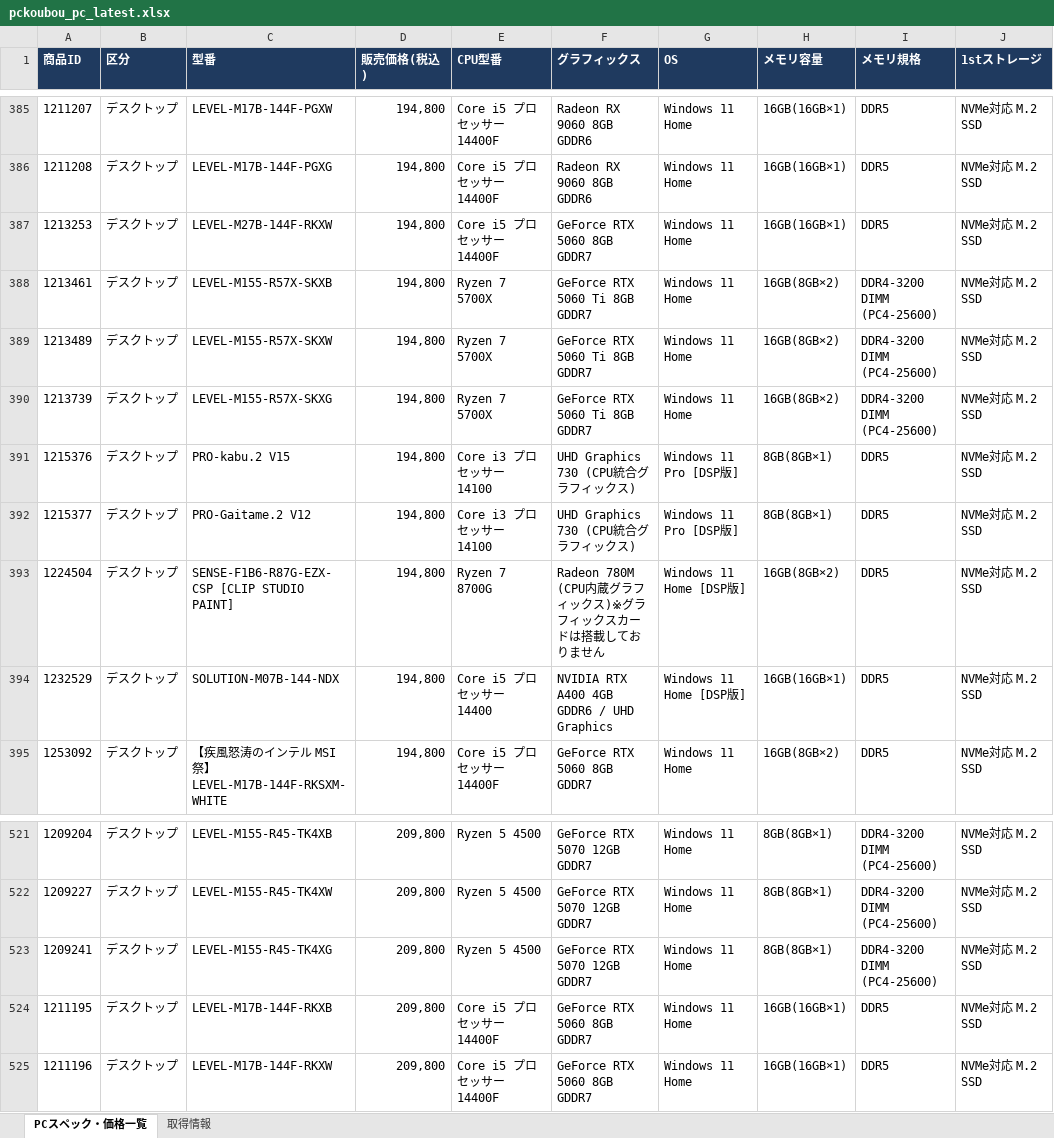
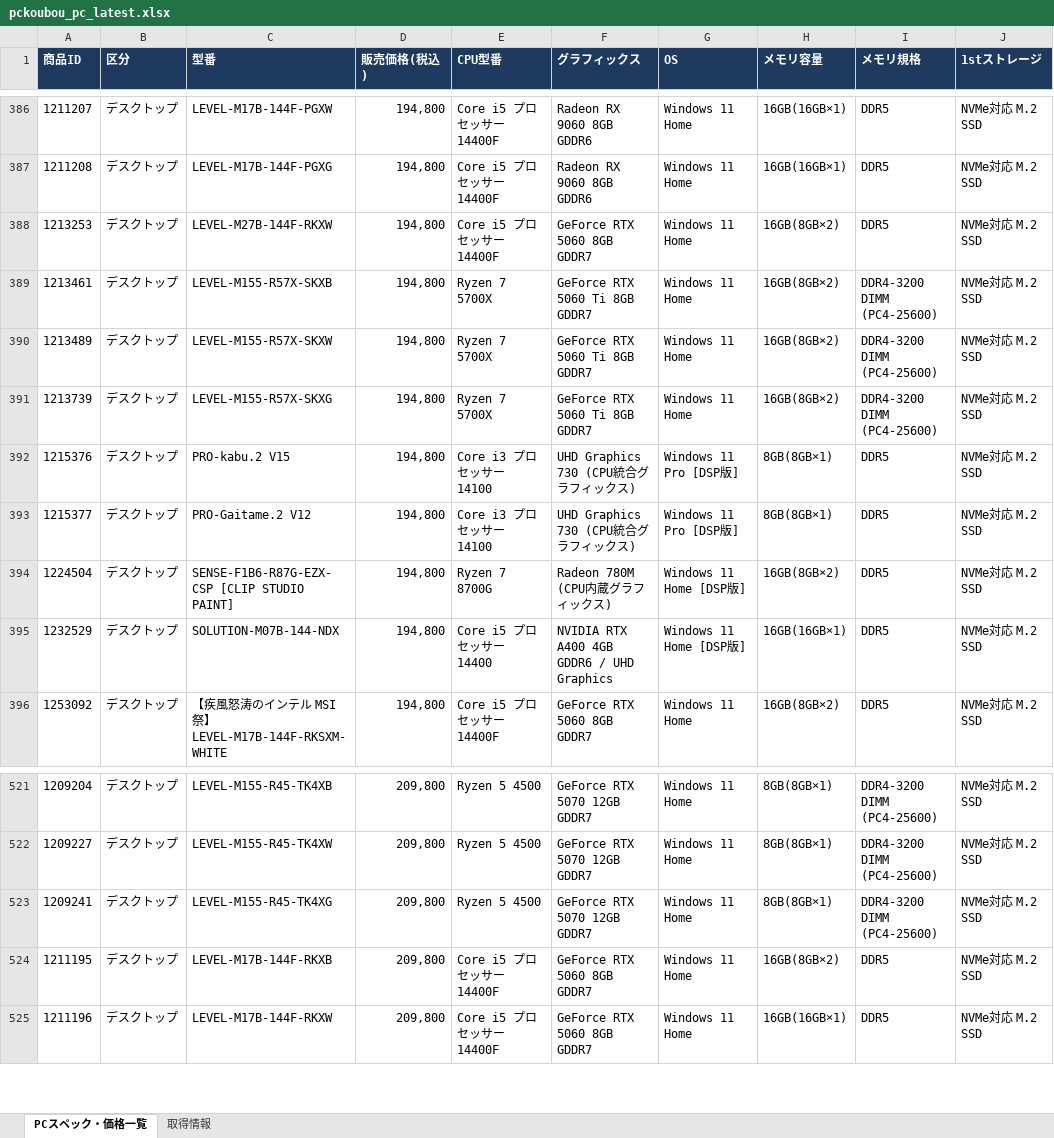
Before and after one commit to knoro-hue/pcprice_reseach_list, an Excel workbook: output/pckoubou_pc_latest.xlsx, sheet PCスペック・価格一覧, drawn as a sheet; only a part is shown, gaps mark what is left out; values as stored, in another font and other column widths than the file's, no borders; addresses are those after the commit; the diff covers the shown part only; the diff names each change by its address in the sheet, - before the commit and + after, or states it on an @@ line.

```diff
--- a/output/pckoubou_pc_latest.xlsx (sheet PCスペック・価格一覧)
+++ b/output/pckoubou_pc_latest.xlsx (sheet PCスペック・価格一覧)
-H388 (メモリ容量): 16GB(16GB×1)
+H388 (メモリ容量): 16GB(8GB×2)
-F394 (グラフィックス): Radeon 780M (CPU内蔵グラフィックス)※グラフィックスカードは搭載しておりません
+F394 (グラフィックス): Radeon 780M (CPU内蔵グラフィックス)
-H524 (メモリ容量): 16GB(16GB×1)
+H524 (メモリ容量): 16GB(8GB×2)
```
Also changed, not shown: 1 added row, 5 removed rows and 4 edited cells elsewhere in this sheet, sheet 取得情報, output/pc_price_latest.xlsx, 13 other files.
